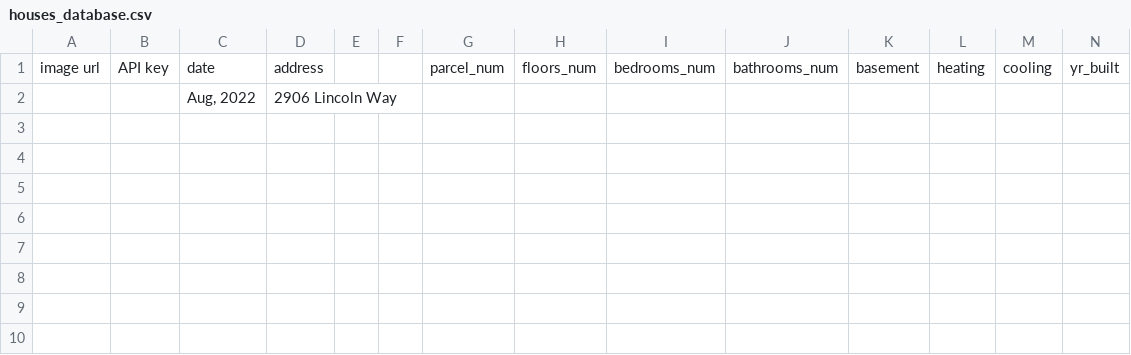
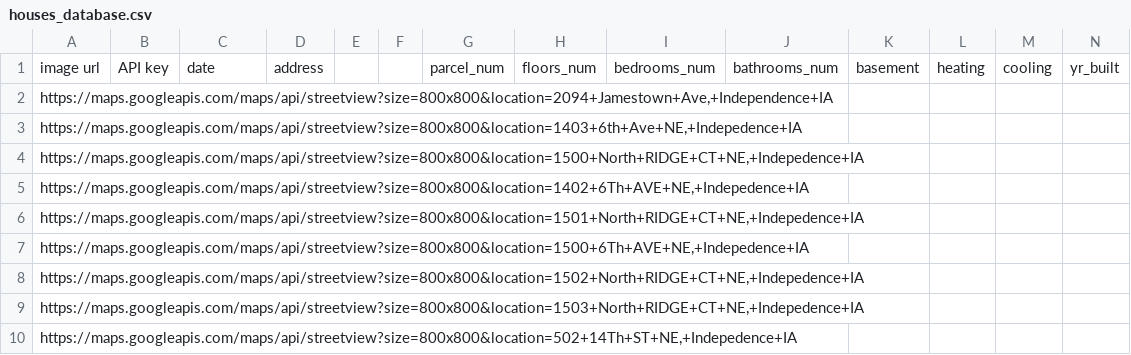
Before and after one commit to DSPG-2023/Housing, a CSV file: houses_database.csv, drawn as a sheet; only a part is shown; removed rows and columns are numbered as before the commit, all else as after; rows hold the shown columns only; the diff names each change by its address in the sheet, - before the commit and + after, or states it on an @@ line.

Commit message:
added 9 image urls

```diff
--- a/houses_database.csv
+++ b/houses_database.csv
-row 2:  |  | Aug, 2022 | 2906 Lincoln Way
+row 2: https://maps.googleapis.com/maps/api/streetview?size=800x800&location=2094+Jamestown+Ave,+Independence+IA
+row 3: https://maps.googleapis.com/maps/api/streetview?size=800x800&location=1403+6th+Ave+NE,+Indepedence+IA
+row 4: https://maps.googleapis.com/maps/api/streetview?size=800x800&location=1500+North+RIDGE+CT+NE,+Indepedence+IA
+row 5: https://maps.googleapis.com/maps/api/streetview?size=800x800&location=1402+6Th+AVE+NE,+Indepedence+IA
+row 6: https://maps.googleapis.com/maps/api/streetview?size=800x800&location=1501+North+RIDGE+CT+NE,+Indepedence+IA
+row 7: https://maps.googleapis.com/maps/api/streetview?size=800x800&location=1500+6Th+AVE+NE,+Indepedence+IA
+row 8: https://maps.googleapis.com/maps/api/streetview?size=800x800&location=1502+North+RIDGE+CT+NE,+Indepedence+IA
+row 9: https://maps.googleapis.com/maps/api/streetview?size=800x800&location=1503+North+RIDGE+CT+NE,+Indepedence+IA
+row 10: https://maps.googleapis.com/maps/api/streetview?size=800x800&location=502+14Th+ST+NE,+Indepedence+IA
```
